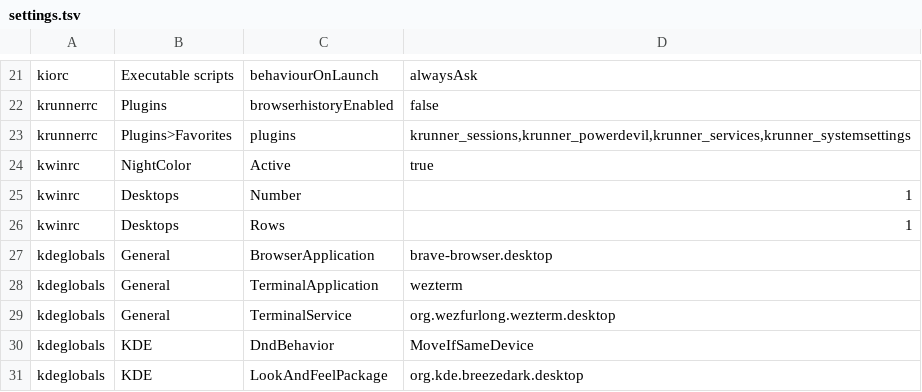
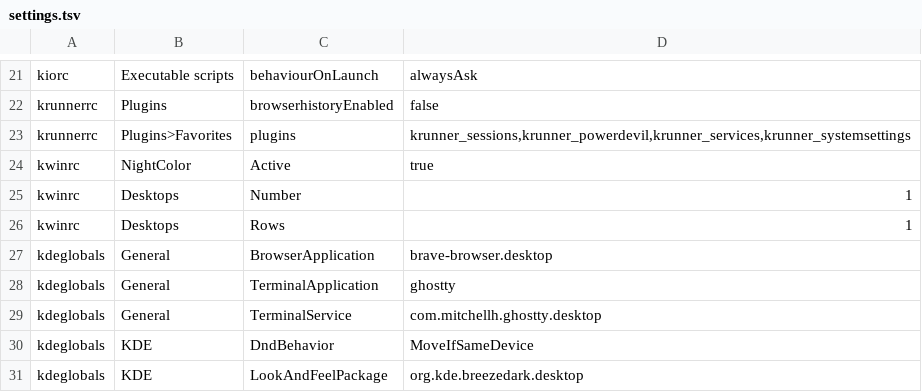
Before and after one commit to bartech-lab/dotfiles, a TSV file: linux/plasma/settings.tsv, drawn as a sheet; only a part is shown, gaps mark what is left out.

Commit message:
feat: Ghostty is the KDE default terminal; WezTerm stays for SSH sessions
Terminal=true apps such as eos-update opened an empty WezTerm window because
the unix mux launcher drops the -e command. Ghostty runs them as given.

```diff
--- a/linux/plasma/settings.tsv
+++ b/linux/plasma/settings.tsv
@@ -27,4 +27,4 @@ kwinrc	Desktops	Rows	1
 kdeglobals	General	BrowserApplication	brave-browser.desktop
-kdeglobals	General	TerminalApplication	wezterm
-kdeglobals	General	TerminalService	org.wezfurlong.wezterm.desktop
+kdeglobals	General	TerminalApplication	ghostty
+kdeglobals	General	TerminalService	com.mitchellh.ghostty.desktop
 kdeglobals	KDE	DndBehavior	MoveIfSameDevice
```
